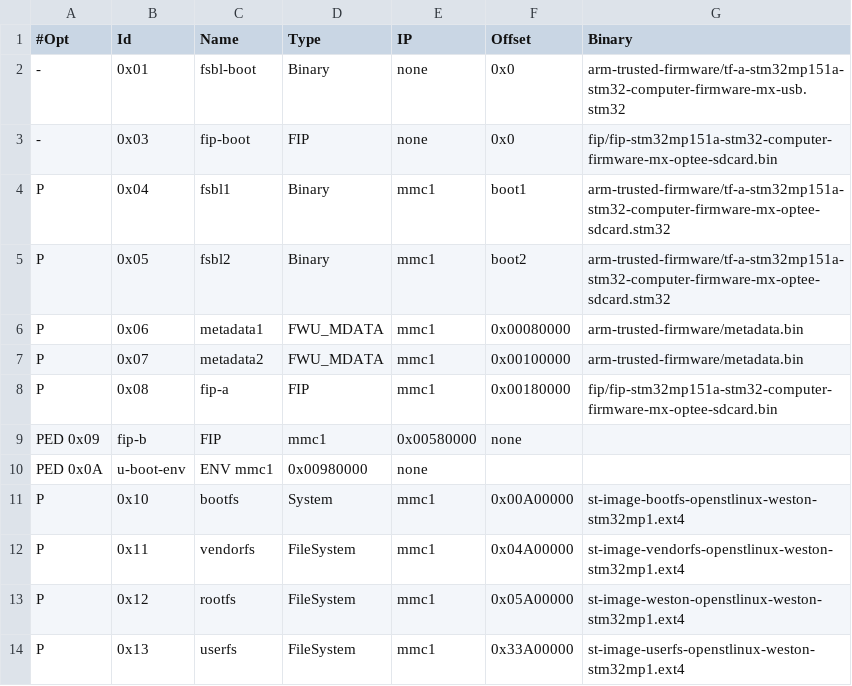
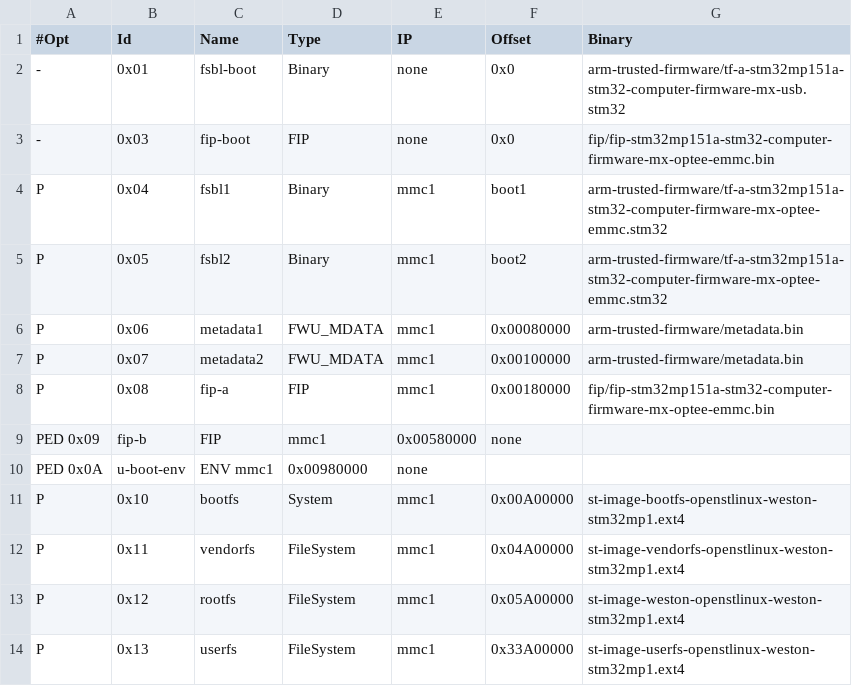
Before and after one commit to DanielMartensson/STM32-Computer, a TSV file: Firmware/STM32-Computer-Firmware/CA7/FIP_artifacts/FlashLayout.tsv, drawn as a sheet; the diff names each change by its address in the sheet, - before the commit and + after, or states it on an @@ line.

```diff
--- a/Firmware/STM32-Computer-Firmware/CA7/FIP_artifacts/FlashLayout.tsv
+++ b/Firmware/STM32-Computer-Firmware/CA7/FIP_artifacts/FlashLayout.tsv
-G3 (Binary): fip/fip-stm32mp151a-stm32-computer-firmware-mx-optee-sdcard.bin
+G3 (Binary): fip/fip-stm32mp151a-stm32-computer-firmware-mx-optee-emmc.bin
-G4:G5 (Binary): arm-trusted-firmware/tf-a-stm32mp151a-stm32-computer-firmware-mx-optee-sdcard.stm32
+G4:G5 (Binary): arm-trusted-firmware/tf-a-stm32mp151a-stm32-computer-firmware-mx-optee-emmc.stm32
-G8 (Binary): fip/fip-stm32mp151a-stm32-computer-firmware-mx-optee-sdcard.bin
+G8 (Binary): fip/fip-stm32mp151a-stm32-computer-firmware-mx-optee-emmc.bin
```
Also changed, not shown: 2 other files.
